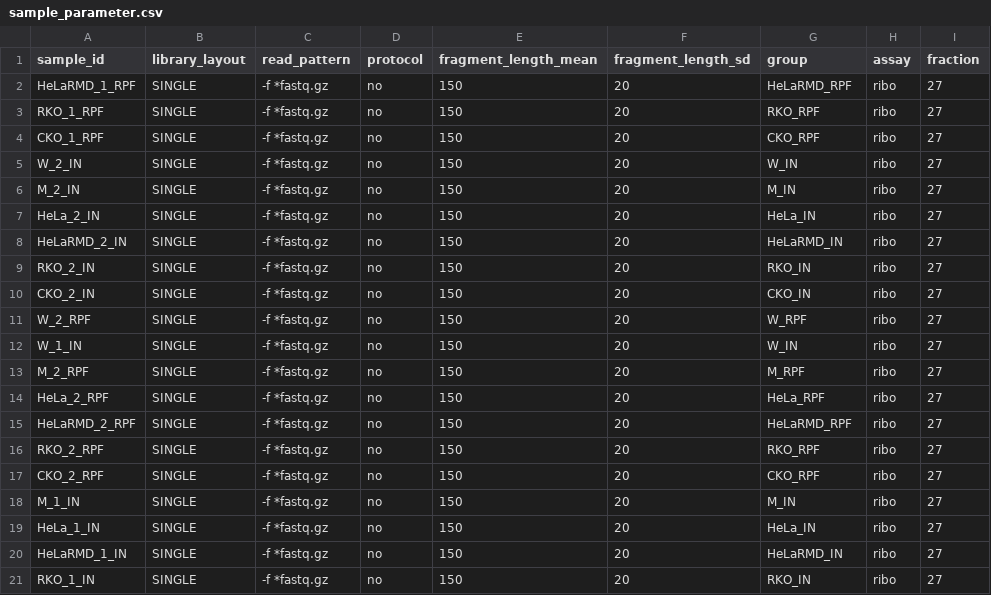
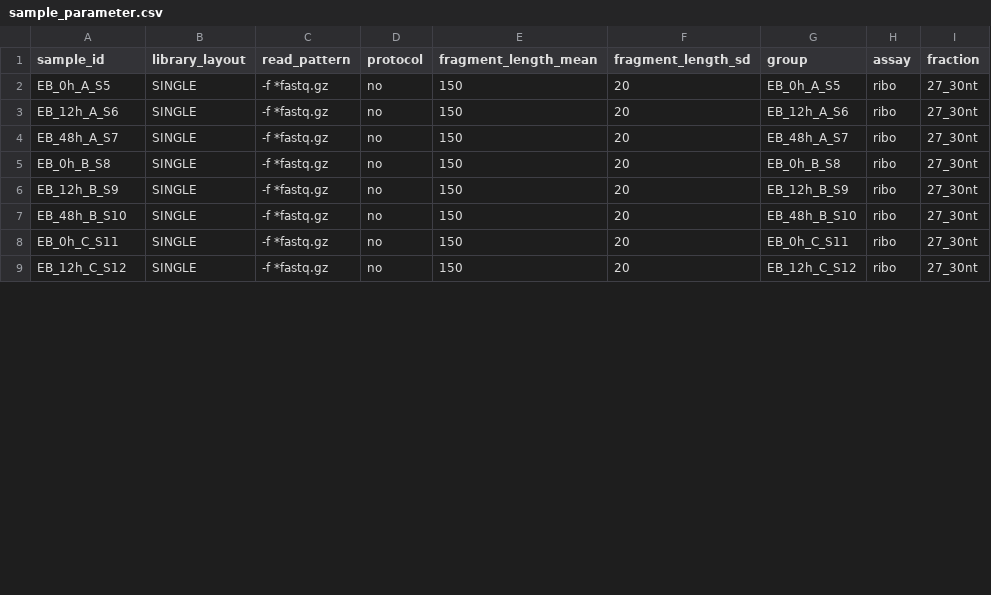
Before and after one commit to slebedeva/Riboseq_Pipeline, a CSV file: src/sample_parameter.csv, drawn as a sheet; only a part is shown; the diff covers the shown part only.

```diff
--- a/src/sample_parameter.csv
+++ b/src/sample_parameter.csv
@@ -1,21 +1,9 @@
 sample_id,library_layout,read_pattern,protocol,fragment_length_mean,fragment_length_sd,group,assay,fraction
-HeLaRMD_1_RPF,SINGLE,-f *fastq.gz,no,150,20,HeLaRMD_RPF,ribo,27
-RKO_1_RPF,SINGLE,-f *fastq.gz,no,150,20,RKO_RPF,ribo,27
-CKO_1_RPF,SINGLE,-f *fastq.gz,no,150,20,CKO_RPF,ribo,27
-W_2_IN,SINGLE,-f *fastq.gz,no,150,20,W_IN,ribo,27
-M_2_IN,SINGLE,-f *fastq.gz,no,150,20,M_IN,ribo,27
-HeLa_2_IN,SINGLE,-f *fastq.gz,no,150,20,HeLa_IN,ribo,27
-HeLaRMD_2_IN,SINGLE,-f *fastq.gz,no,150,20,HeLaRMD_IN,ribo,27
-RKO_2_IN,SINGLE,-f *fastq.gz,no,150,20,RKO_IN,ribo,27
-CKO_2_IN,SINGLE,-f *fastq.gz,no,150,20,CKO_IN,ribo,27
-W_2_RPF,SINGLE,-f *fastq.gz,no,150,20,W_RPF,ribo,27
-W_1_IN,SINGLE,-f *fastq.gz,no,150,20,W_IN,ribo,27
-M_2_RPF,SINGLE,-f *fastq.gz,no,150,20,M_RPF,ribo,27
-HeLa_2_RPF,SINGLE,-f *fastq.gz,no,150,20,HeLa_RPF,ribo,27
-HeLaRMD_2_RPF,SINGLE,-f *fastq.gz,no,150,20,HeLaRMD_RPF,ribo,27
-RKO_2_RPF,SINGLE,-f *fastq.gz,no,150,20,RKO_RPF,ribo,27
-CKO_2_RPF,SINGLE,-f *fastq.gz,no,150,20,CKO_RPF,ribo,27
-M_1_IN,SINGLE,-f *fastq.gz,no,150,20,M_IN,ribo,27
-HeLa_1_IN,SINGLE,-f *fastq.gz,no,150,20,HeLa_IN,ribo,27
-HeLaRMD_1_IN,SINGLE,-f *fastq.gz,no,150,20,HeLaRMD_IN,ribo,27
-RKO_1_IN,SINGLE,-f *fastq.gz,no,150,20,RKO_IN,ribo,27
+EB_0h_A_S5,SINGLE,-f *fastq.gz,no,150,20,EB_0h_A_S5,ribo,27_30nt
+EB_12h_A_S6,SINGLE,-f *fastq.gz,no,150,20,EB_12h_A_S6,ribo,27_30nt
+EB_48h_A_S7,SINGLE,-f *fastq.gz,no,150,20,EB_48h_A_S7,ribo,27_30nt
+EB_0h_B_S8,SINGLE,-f *fastq.gz,no,150,20,EB_0h_B_S8,ribo,27_30nt
+EB_12h_B_S9,SINGLE,-f *fastq.gz,no,150,20,EB_12h_B_S9,ribo,27_30nt
+EB_48h_B_S10,SINGLE,-f *fastq.gz,no,150,20,EB_48h_B_S10,ribo,27_30nt
+EB_0h_C_S11,SINGLE,-f *fastq.gz,no,150,20,EB_0h_C_S11,ribo,27_30nt
+EB_12h_C_S12,SINGLE,-f *fastq.gz,no,150,20,EB_12h_C_S12,ribo,27_30nt
```
Also changed, not shown: 1 removed row and 9 edited cells elsewhere in this file, src/read_files.csv, 3 other files.
